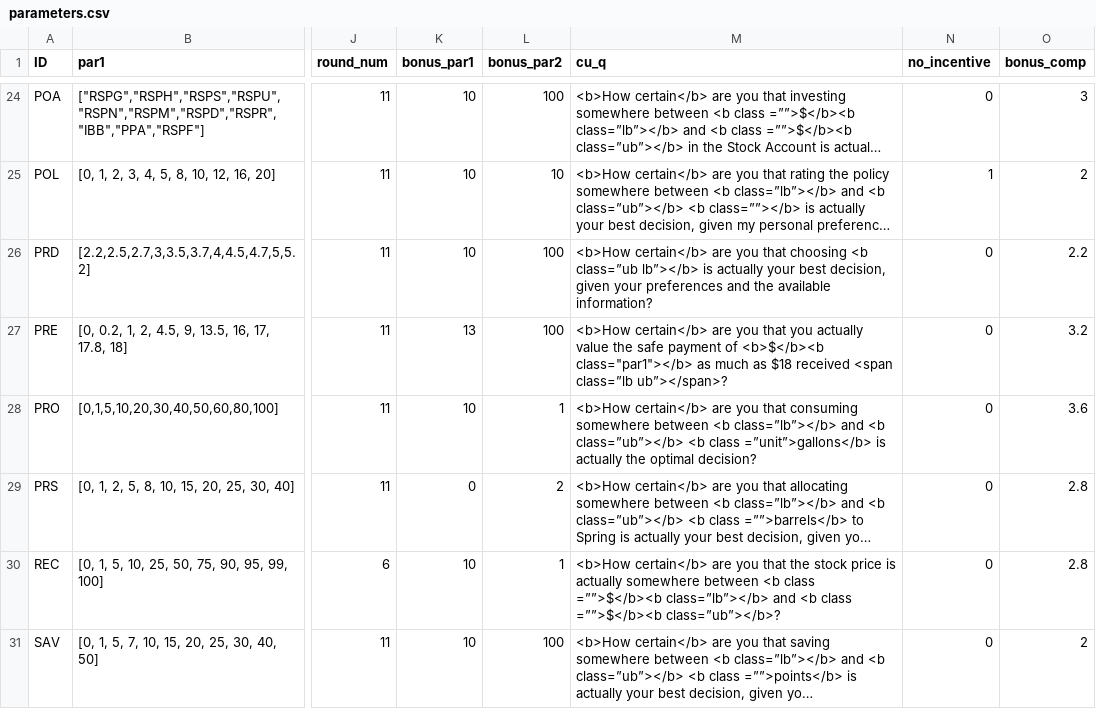
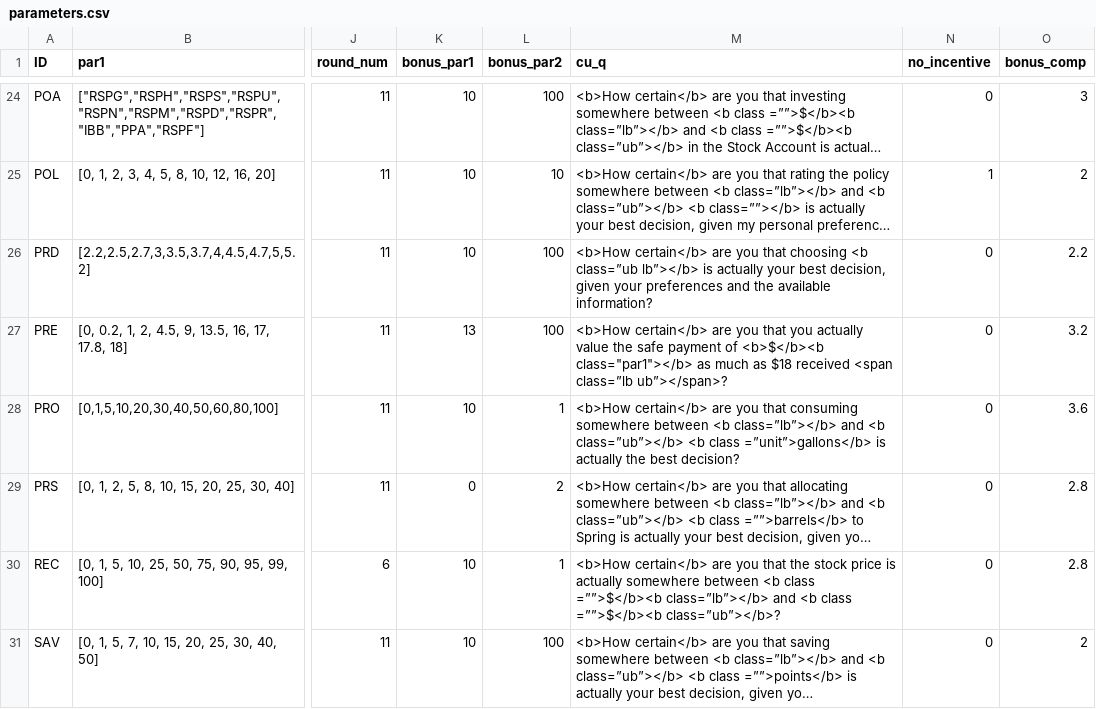
Before and after one commit to jeffreyyang97/Attenuation, a CSV file: Instructions/html/parameters.csv, drawn as a sheet; only a part is shown, gaps mark what is left out; long unchanged cells end in …; the diff covers the shown part only; the diff names each change by its address in the sheet, - before the commit and + after, or states it on an @@ line.

Commit message:
whole survey

```diff
--- a/Instructions/html/parameters.csv
+++ b/Instructions/html/parameters.csv
-M28 (cu_q): …actually the optimal decision?
+M28 (cu_q): …actually the best decision?
```
Also changed, not shown: 3 edited cells elsewhere in this file.
